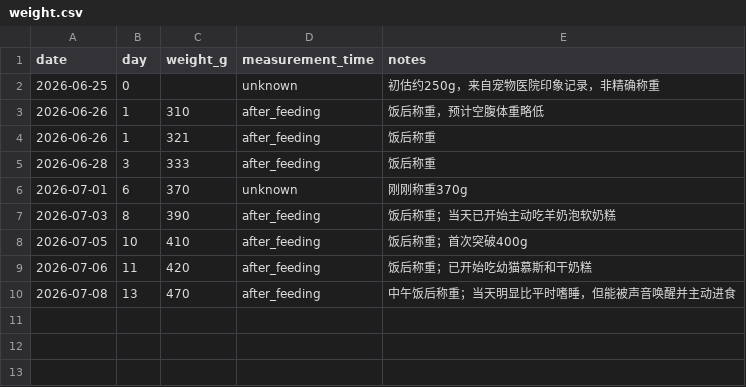
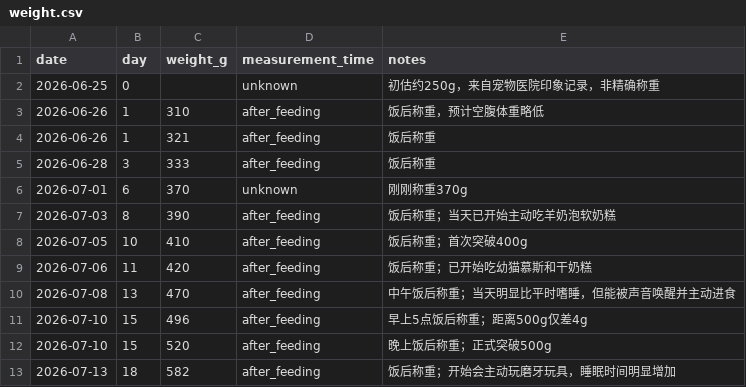
Before and after one commit to 1996tyfeng/MaShiYi, a CSV file: data/weight.csv, drawn as a sheet; the diff names each change by its address in the sheet, - before the commit and + after, or states it on an @@ line.

Commit message:
data(weight): add Day 15 and Day 18 measurements

```diff
--- a/data/weight.csv
+++ b/data/weight.csv
+row 11: 2026-07-10 | 15 | 496 | after_feeding | 早上5点饭后称重；距离500g仅差4g
+row 12: 2026-07-10 | 15 | 520 | after_feeding | 晚上饭后称重；正式突破500g
+row 13: 2026-07-13 | 18 | 582 | after_feeding | 饭后称重；开始会主动玩磨牙玩具，睡眠时间明显增加
```
